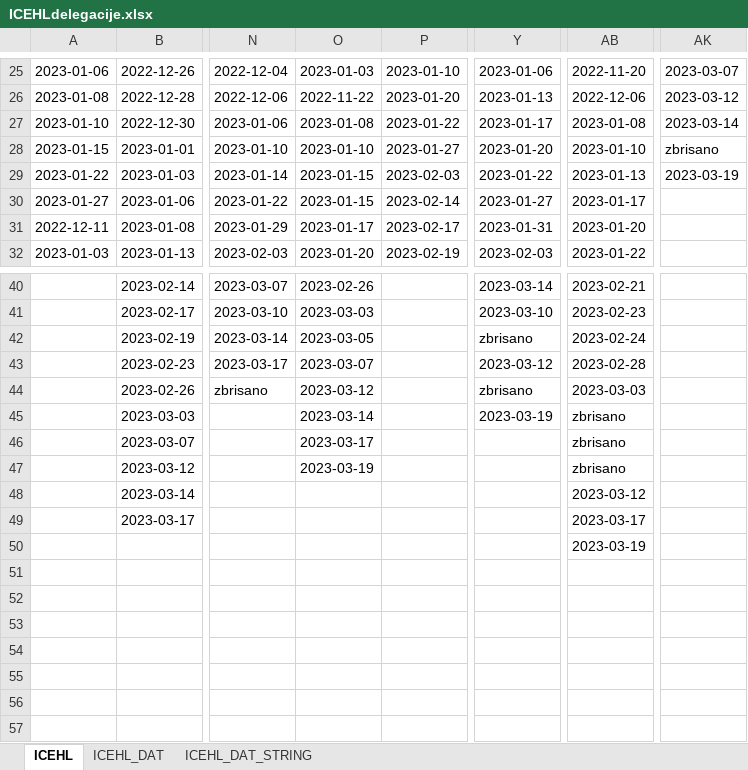
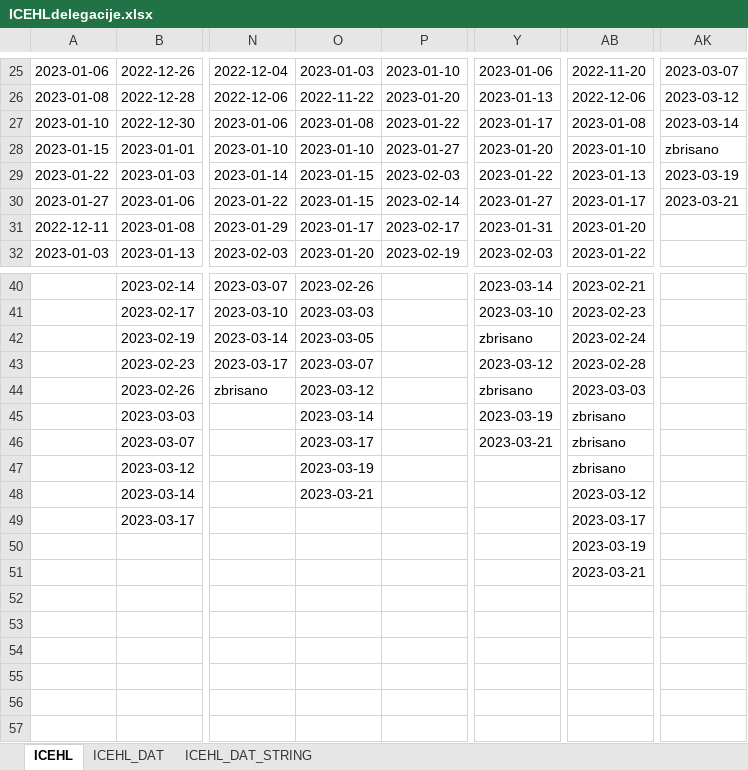
Before and after one commit to snojle23/delegacije, an Excel workbook: data/ICEHLdelegacije.xlsx, sheet ICEHL, drawn as a sheet; only a part is shown, gaps mark what is left out; values as stored, in another font and other column widths than the file's, no borders; the diff names each change by its address in the sheet, - before the commit and + after, or states it on an @@ line.

```diff
--- a/data/ICEHLdelegacije.xlsx (sheet ICEHL)
+++ b/data/ICEHLdelegacije.xlsx (sheet ICEHL)
-AK30: (empty)
+AK30: 2023-03-21
-Y46: (empty)
+Y46: 2023-03-21
-O48: (empty)
+O48: 2023-03-21
-AB51: (empty)
+AB51: 2023-03-21
```
Also changed, not shown: sheet ICEHL_DAT, sheet ICEHL_DAT_STRING, data/AHLdelegacije.xlsx, 4 other files.
